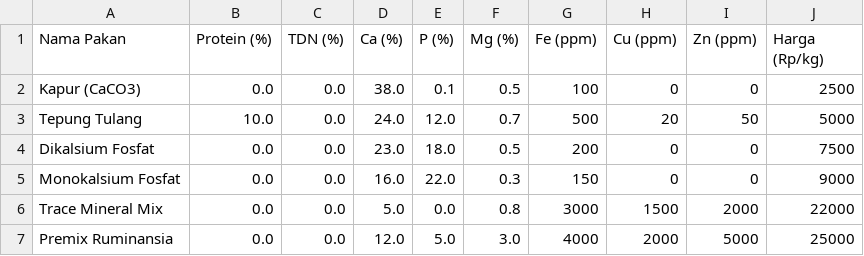
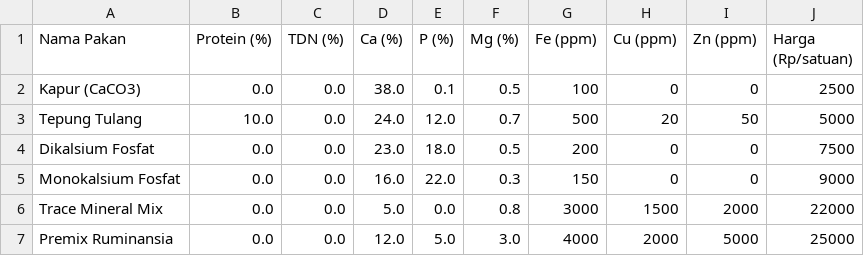
Before and after one commit to adiorany3/ransumruminansia, a CSV file: tabeldatamineral.csv, drawn as a sheet; only a part is shown.

Commit message:
sesuaikan

```diff
--- a/tabeldatamineral.csv
+++ b/tabeldatamineral.csv
@@ -1,2 +1,2 @@
-Nama Pakan,Protein (%),TDN (%),Ca (%),P (%),Mg (%),Fe (ppm),Cu (ppm),Zn (ppm),Harga (Rp/kg)
+Nama Pakan,Protein (%),TDN (%),Ca (%),P (%),Mg (%),Fe (ppm),Cu (ppm),Zn (ppm),Harga (Rp/satuan)
 Kapur (CaCO3),0.0,0.0,38.0,0.1,0.5,100,0,0,2500
```
